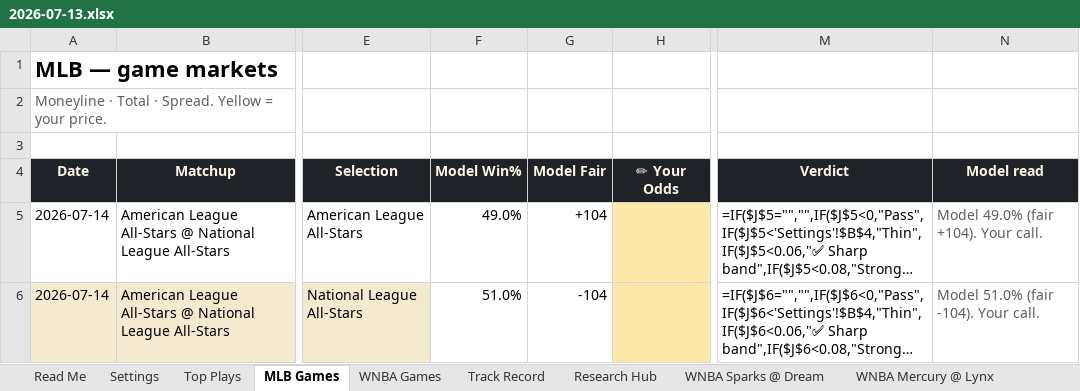
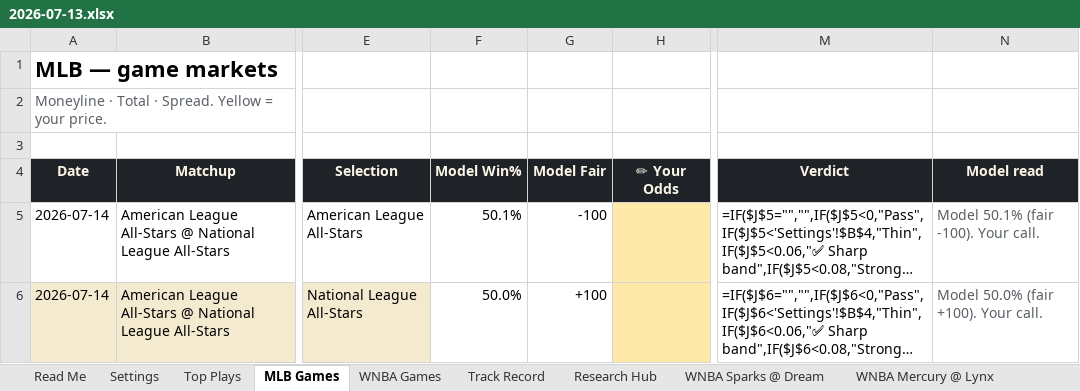
Before and after one commit to EdgeCash/OneSourceProjections, an Excel workbook: data/output/workbook/2026-07-13.xlsx, sheet MLB Games, drawn as a sheet; only a part is shown, gaps mark what is left out; long unchanged cells end in …; values as stored, in another font and other column widths than the file's, no borders; formulas without a stored value are shown as written; conditional formats not drawn; the diff names each change by its address in the sheet, - before the commit and + after, or states it on an @@ line.

```diff
--- a/data/output/workbook/2026-07-13.xlsx (sheet MLB Games)
+++ b/data/output/workbook/2026-07-13.xlsx (sheet MLB Games)
-F5 (Model Win%): 49.0%
+F5 (Model Win%): 50.1%
-G5 (Model Fair): +104
+G5 (Model Fair): -100
-N5 (Model read): Model 49.0% (fair +104). Your call.
+N5 (Model read): Model 50.1% (fair -100). Your call.
-F6 (Model Win%): 51.0%
+F6 (Model Win%): 50.0%
-G6 (Model Fair): -104
+G6 (Model Fair): +100
-N6 (Model read): Model 51.0% (fair -104). Your call.
+N6 (Model read): Model 50.0% (fair +100). Your call.
```
Also changed, not shown: sheet WNBA Games, sheet Top Plays, sheet Read Me, sheet WNBA Mercury @ Lynx, charts or pictures, data/output/workbook/latest.xlsx, 7 other files.
